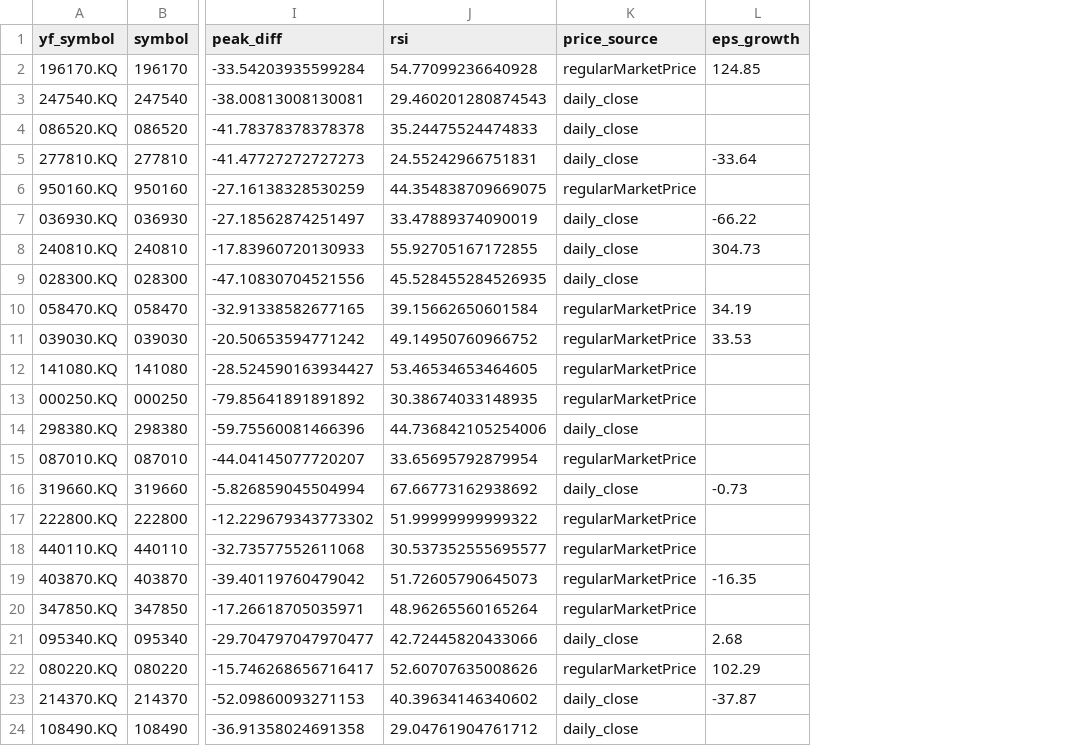
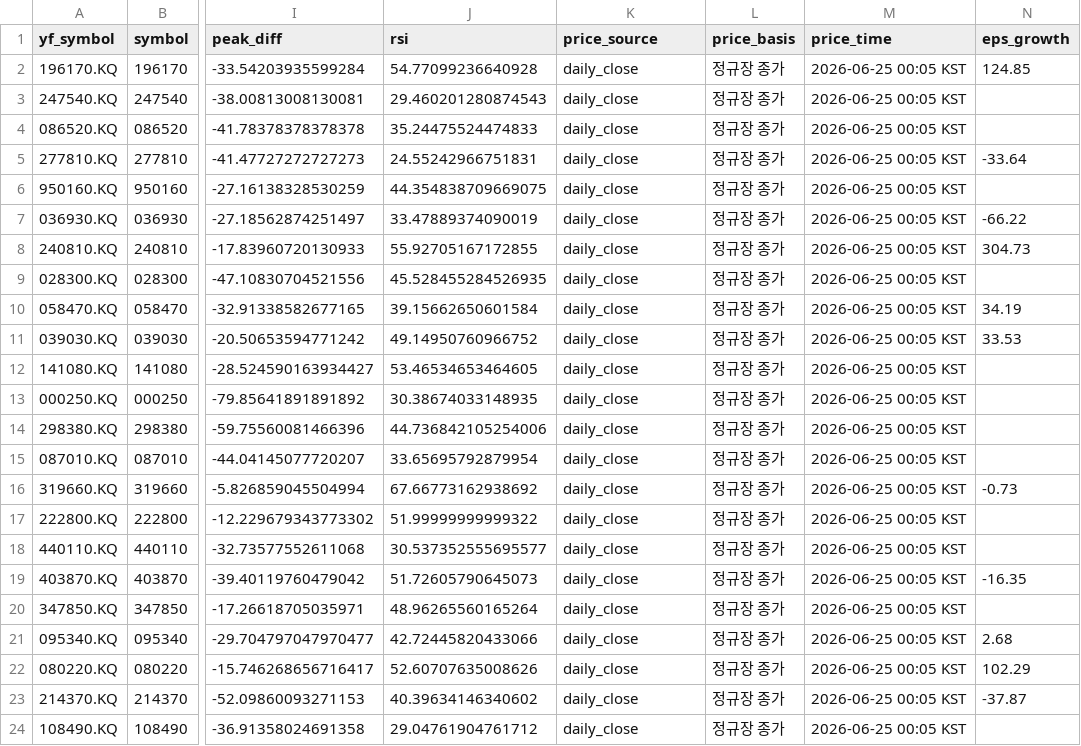
Before and after one commit to doridoriv/stock-screener, a CSV file: cache/snapshot_코스닥_20260624.csv, drawn as a sheet; only a part is shown, gaps mark what is left out; the diff covers the shown part only; the diff names each change by its address in the sheet, - before the commit and + after, or states it on an @@ line.

```diff
--- a/cache/snapshot_코스닥_20260624.csv
+++ b/cache/snapshot_코스닥_20260624.csv
+column L (price_basis), rows 2-24: all 정규장 종가
+column M (price_time), rows 2-24: all 2026-06-25 00:05 KST
-K2 (price_source): regularMarketPrice
+K2 (price_source): daily_close
-K6 (price_source): regularMarketPrice
+K6 (price_source): daily_close
-K10:K13 (price_source): regularMarketPrice
+K10:K13 (price_source): daily_close
-K15 (price_source): regularMarketPrice
+K15 (price_source): daily_close
-K17:K20 (price_source): regularMarketPrice
+K17:K20 (price_source): daily_close
-K22 (price_source): regularMarketPrice
+K22 (price_source): daily_close
```
Also changed, not shown: 31 edited cells elsewhere in this file, cache/snapshot_미국_20260623.csv, cache/snapshot_코스피_20260624.csv.
